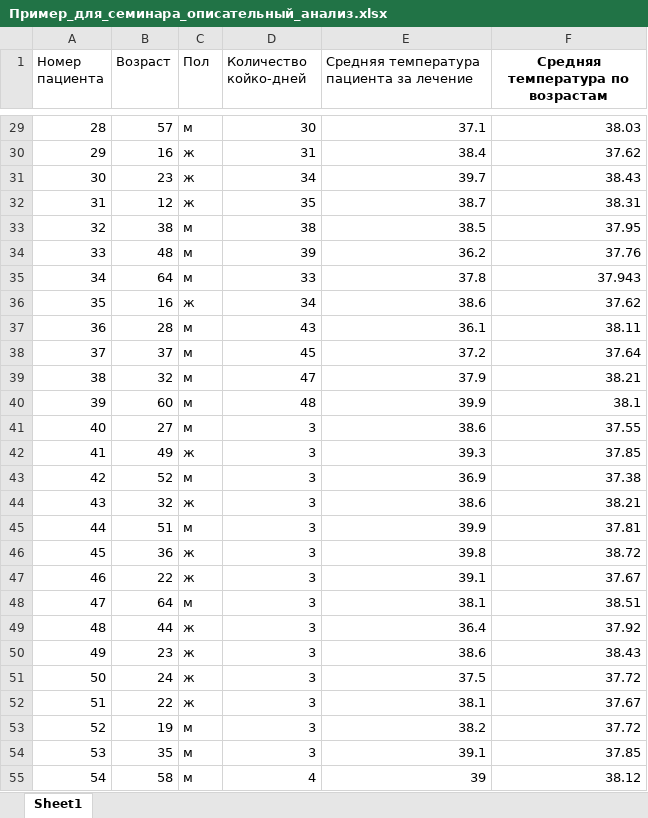
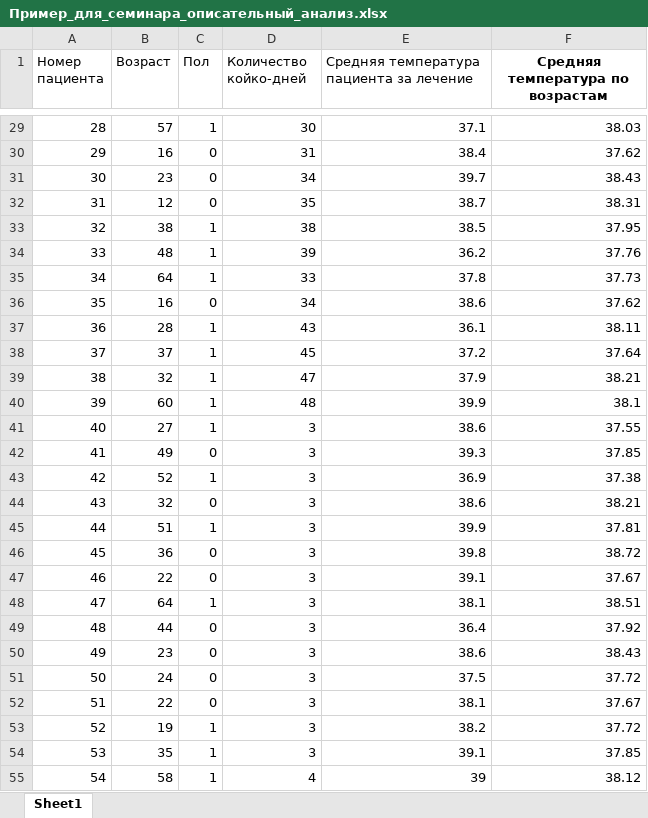
Before and after one commit to Nikoss96/SmartMed, an Excel workbook: SmartMedTelegram/media/data/user_data/Пример_для_семинара_описательный_анализ.xlsx, sheet Sheet1, drawn as a sheet; only a part is shown, gaps mark what is left out; values as stored, in another font and other column widths than the file's, no borders; the diff covers the shown part only; the diff names each change by its address in the sheet, - before the commit and + after, or states it on an @@ line.

```diff
--- a/SmartMedTelegram/media/data/user_data/Пример_для_семинара_описательный_анализ.xlsx (sheet Sheet1)
+++ b/SmartMedTelegram/media/data/user_data/Пример_для_семинара_описательный_анализ.xlsx (sheet Sheet1)
-C29 (Пол): м
+C29 (Пол): 1
-C30:C32 (Пол): ж
+C30:C32 (Пол): 0
-C33:C35 (Пол): м
+C33:C35 (Пол): 1
-F35 (Средняя температура по возрастам): 37.943
+F35 (Средняя температура по возрастам): 37.73
-C36 (Пол): ж
+C36 (Пол): 0
-C37:C41 (Пол): м
+C37:C41 (Пол): 1
-C42 (Пол): ж
+C42 (Пол): 0
-C43 (Пол): м
+C43 (Пол): 1
-C44 (Пол): ж
+C44 (Пол): 0
-C45 (Пол): м
+C45 (Пол): 1
-C46:C47 (Пол): ж
+C46:C47 (Пол): 0
-C48 (Пол): м
+C48 (Пол): 1
-C49:C52 (Пол): ж
+C49:C52 (Пол): 0
-C53:C55 (Пол): м
+C53:C55 (Пол): 1
```
Also changed, not shown: 973 edited cells elsewhere in this sheet, SmartMedTelegram/media/data/user_data/Пример_для_семинара_описательный_анализ.xlsx, 6 other files.
